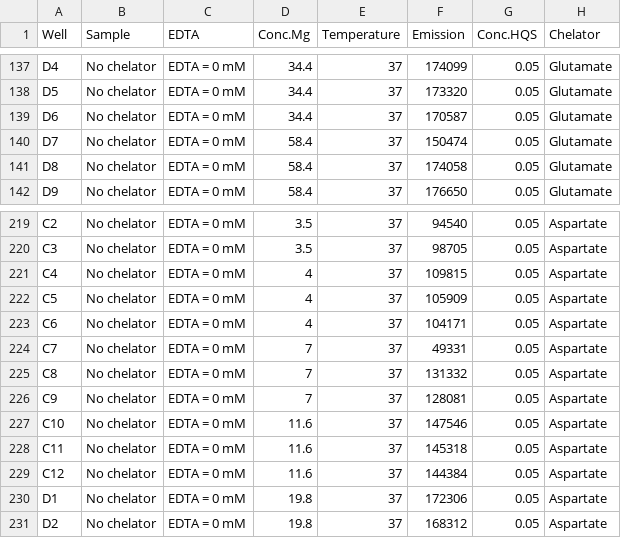
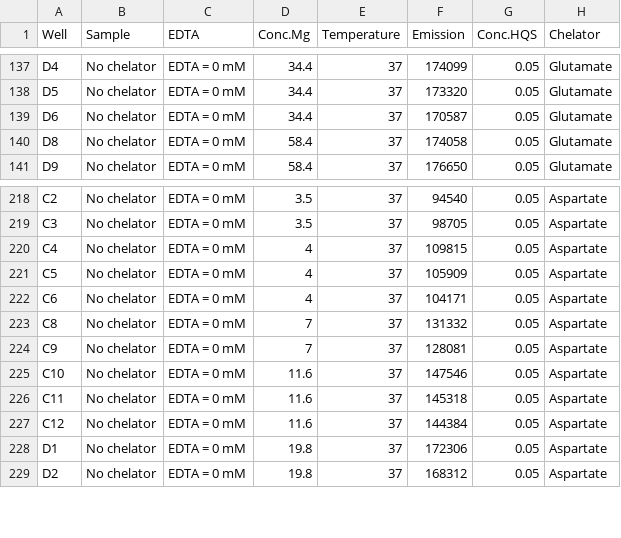
Before and after one commit to JPSieg/JPSiegMetaboMetaloRNA, a CSV file: Figures/SI_Figure_X_HQS_to_measure_weak_binders/HQS_data.csv, drawn as a sheet; only a part is shown, gaps mark what is left out.

```diff
--- a/Figures/SI_Figure_X_HQS_to_measure_weak_binders/HQS_data.csv
+++ b/Figures/SI_Figure_X_HQS_to_measure_weak_binders/HQS_data.csv
@@ -139,3 +139,2 @@ D5,No chelator,EDTA = 0 mM,34.4,37,173320,0.05,Glutamate
 D6,No chelator,EDTA = 0 mM,34.4,37,170587,0.05,Glutamate
-D7,No chelator,EDTA = 0 mM,58.4,37,150474,0.05,Glutamate
 D8,No chelator,EDTA = 0 mM,58.4,37,174058,0.05,Glutamate
@@ -223,3 +222,2 @@ C5,No chelator,EDTA = 0 mM,4,37,105909,0.05,Aspartate
 C6,No chelator,EDTA = 0 mM,4,37,104171,0.05,Aspartate
-C7,No chelator,EDTA = 0 mM,7,37,49331,0.05,Aspartate
 C8,No chelator,EDTA = 0 mM,7,37,131332,0.05,Aspartate
```
Also changed, not shown: Figures/Figure_1/HQS_data.csv, Figures/SI_Table_1_ITC/Kd_results.csv, 16 other files.
